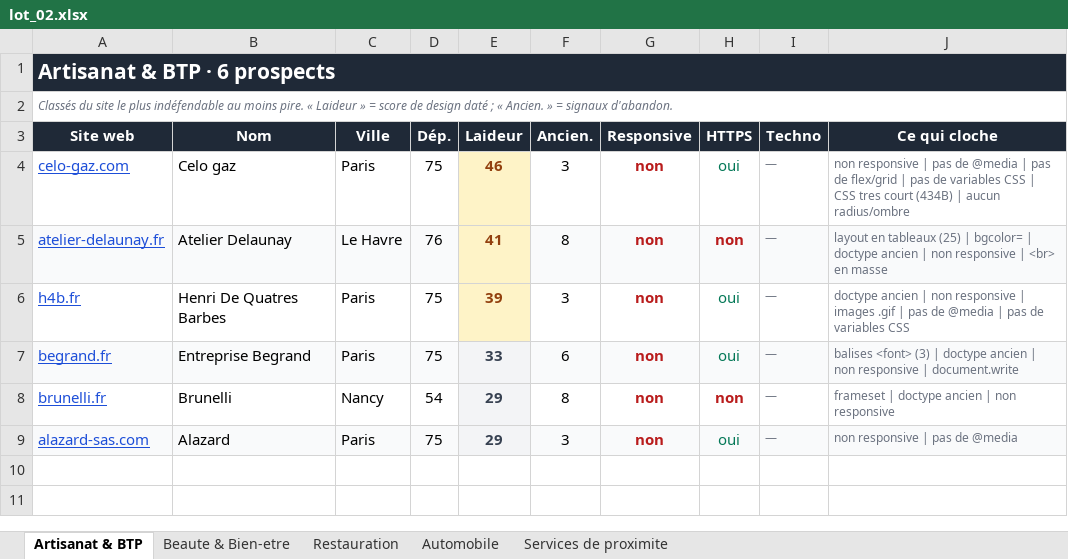
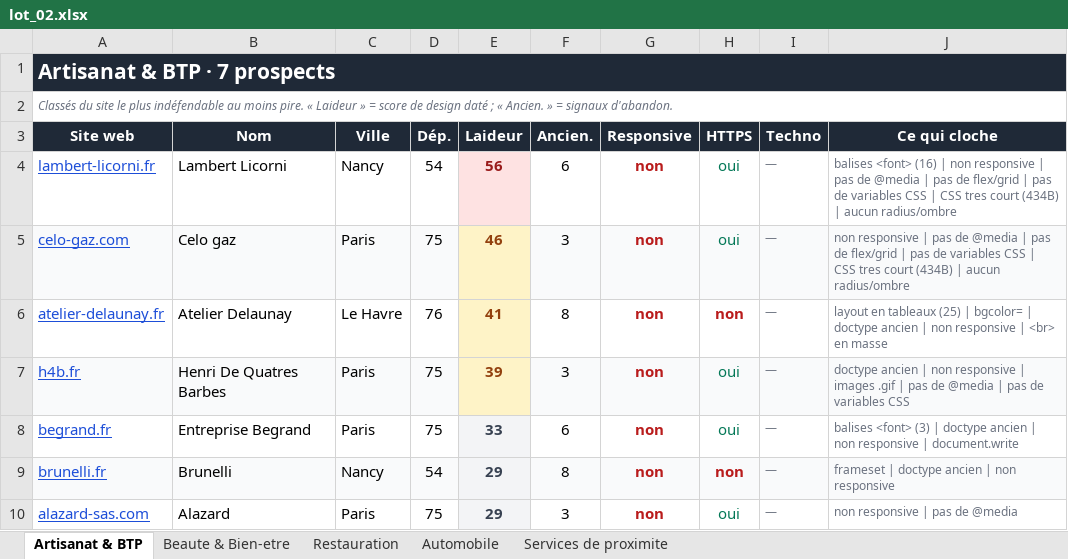
Before and after one commit to PalmBeachPete53/prospect-restauration, an Excel workbook: lot_02.xlsx, sheet Artisanat & BTP, drawn as a sheet; values as stored, in another font and other column widths than the file's, no borders; addresses are those after the commit; the diff names each change by its address in the sheet, - before the commit and + after, or states it on an @@ line.

Commit message:
Complete le lot 2 a 35 prospects
Ajoute 1 artisan et 2 services de proximite, le vivier ayant grossi
depuis le scan complementaire.

Ecarte deux faux prospects reperes a la main : gad.touchnpay.fr est la
plateforme de paiement d'une laverie et lille.demosphere.net un agenda
associatif - dans les deux cas le pro n'a pas la main sur le site.
Leurs domaines rejoignent la liste des plateformes.

Corrige deux noms depuis les sites eux-memes : OSM donnait
'Ambert icorni' pour Lambert Licorni, et le nom du gerant au lieu de
l'enseigne pour CS2M.

```diff
--- a/lot_02.xlsx (sheet Artisanat & BTP)
+++ b/lot_02.xlsx (sheet Artisanat & BTP)
-A1 (Site web): Artisanat & BTP · 6 prospects
+A1 (Site web): Artisanat & BTP · 7 prospects
+row 4: lambert-licorni.fr | Lambert Licorni | Nancy | 54 | 56 | 6 | non | oui | — | balises <font> (16) | non responsive | pas de @media | pas de flex/grid | pas de variables CSS | CSS tres court (434B) | aucun radius/ombre
-A5:D5 fill: none
+A5:D5 fill: #F9FAFB
-F5:J5 fill: none
+F5:J5 fill: #F9FAFB
-A6:D6 fill: #F9FAFB
+A6:D6 fill: none
-F6:J6 fill: #F9FAFB
+F6:J6 fill: none
-A7:D7 fill: none
+A7:D7 fill: #F9FAFB
-F7:J7 fill: none
+F7:J7 fill: #F9FAFB
-A8:D8 fill: #F9FAFB
+A8:D8 fill: none
-F8:J8 fill: #F9FAFB
+F8:J8 fill: none
-A9:D9 fill: none
+A9:D9 fill: #F9FAFB
-F9:J9 fill: none
+F9:J9 fill: #F9FAFB
-A10:D10 fill: #F9FAFB
+A10:D10 fill: none
-F10:J10 fill: #F9FAFB
+F10:J10 fill: none
```
Also changed, not shown: sheet Services de proximite, 4 other files.
